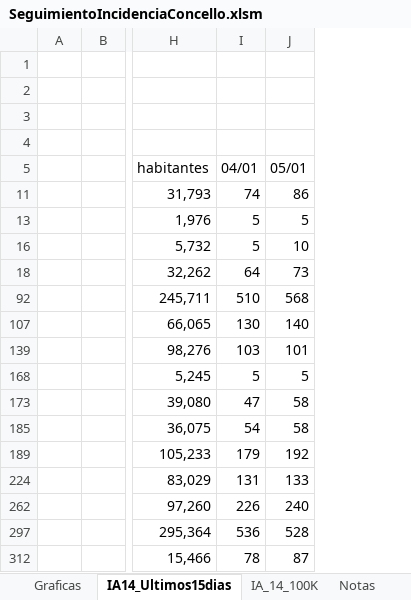
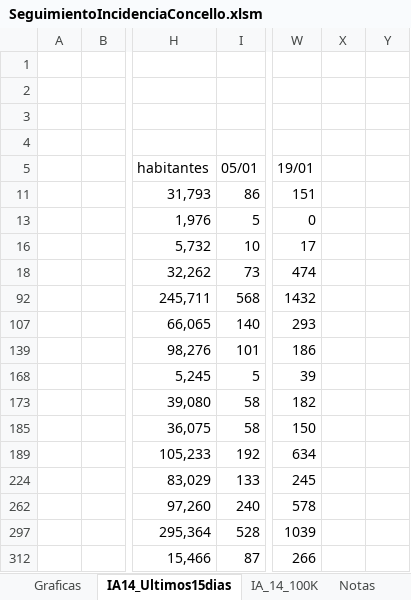
Before and after one commit to NiSanRo/Datos_Covid_Portal_Sergas, an Excel workbook: SeguimientoIncidenciaConcello.xlsm, sheet IA14_Ultimos15dias, drawn as a sheet; only a part is shown, gaps mark what is left out; values as stored, in another font and other column widths than the file's, no borders; charts and pictures and table styles not drawn; removed rows and columns are numbered as before the commit, all else as after; the diff names each change by its address in the sheet, - before the commit and + after, or states it on an @@ line.

```diff
--- a/SeguimientoIncidenciaConcello.xlsm (sheet IA14_Ultimos15dias)
+++ b/SeguimientoIncidenciaConcello.xlsm (sheet IA14_Ultimos15dias)
-column I (04/01), rows 11-312: 74 | 5 | 5 | 64 | 510 | 130 | 103 | 5 | 47 | 54 | 179 | 131 | 226 | 536 | 78
+column W (19/01), rows 11-312: 151 | 0 | 17 | 474 | 1432 | 293 | 186 | 39 | 182 | 150 | 634 | 245 | 578 | 1039 | 266
+column X, empty
+column Y, empty
```
Also changed, not shown: sheet DatosConcello, sheet Graficas, sheet IA_14_100K, hidden cells, charts or pictures, SeguimientoIncidenciaArea.xlsm, 6 other files.
